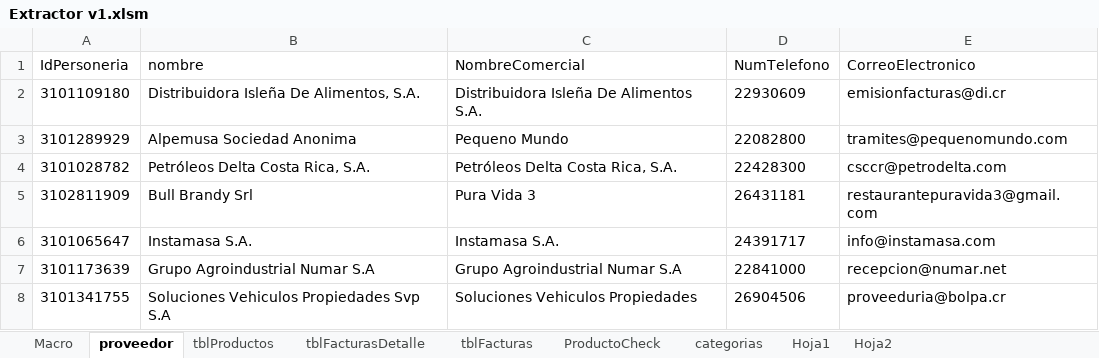
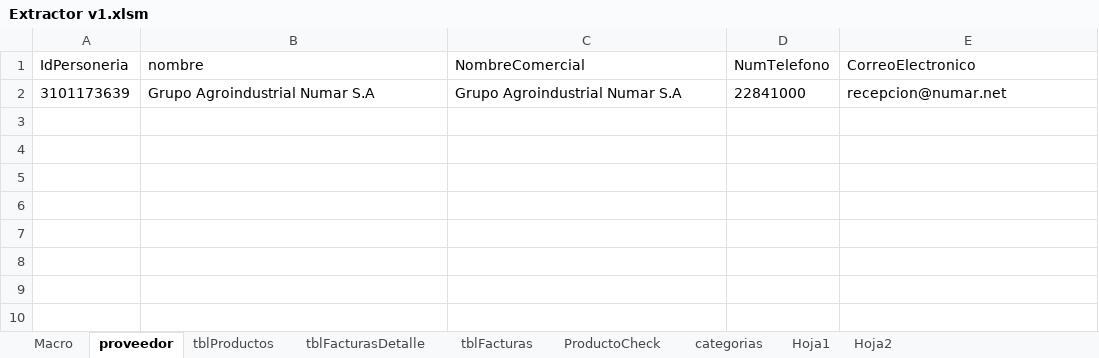
Before and after one commit to magovia/inventario, an Excel workbook: Extractor v1.xlsm, sheet proveedor, drawn as a sheet; values as stored, in another font and other column widths than the file's, no borders; table styles not drawn; the diff names each change by its address in the sheet, - before the commit and + after, or states it on an @@ line.

```diff
--- a/Extractor v1.xlsm (sheet proveedor)
+++ b/Extractor v1.xlsm (sheet proveedor)
-row 2: 3101109180 | Distribuidora Isleña De Alimentos, S.A. | Distribuidora Isleña De Alimentos S.A. | 22930609 | emisionfacturas@di.cr
-row 3: 3101289929 | Alpemusa Sociedad Anonima | Pequeno Mundo | 22082800 | tramites@pequenomundo.com
-row 4: 3101028782 | Petróleos Delta Costa Rica, S.A. | Petróleos Delta Costa Rica, S.A. | 22428300 | csccr@petrodelta.com
-row 5: 3102811909 | Bull Brandy Srl | Pura Vida 3 | 26431181 | restaurantepuravida3@gmail.com
-row 6: 3101065647 | Instamasa S.A. | Instamasa S.A. | 24391717 | info@instamasa.com
-row 8: 3101341755 | Soluciones Vehiculos Propiedades Svp S.A | Soluciones Vehiculos Propiedades | 26904506 | proveeduria@bolpa.cr
```
Also changed, not shown: sheet tblFacturasDetalle, sheet tblFacturas, sheet tblProductos, sheet Macro, charts or pictures.
